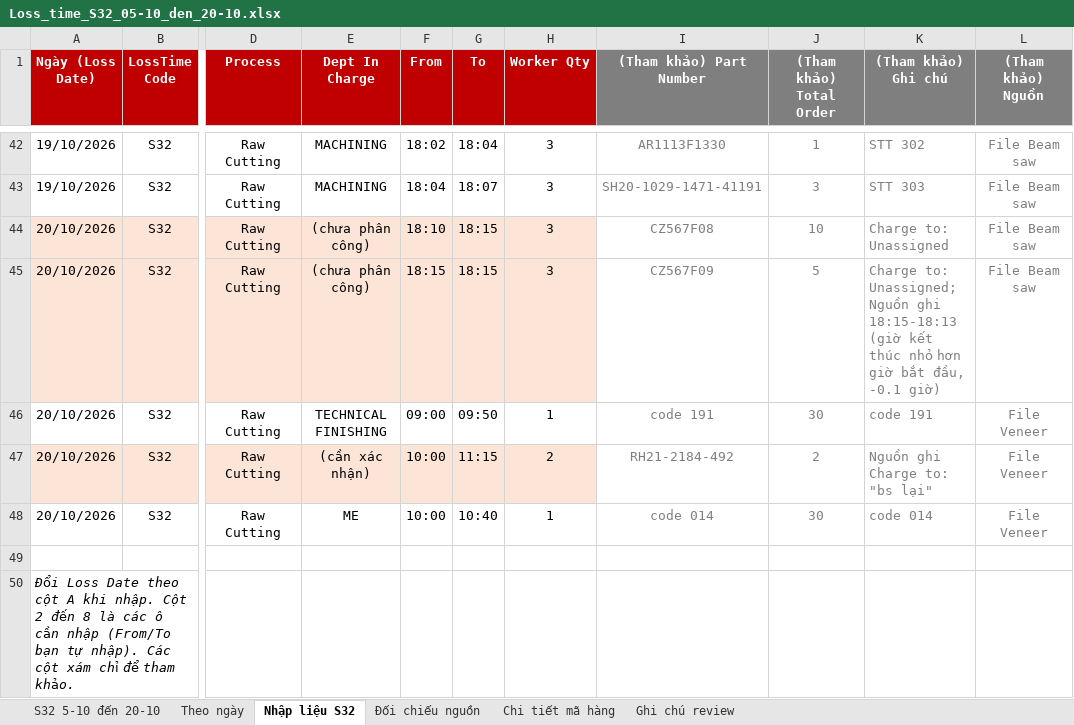
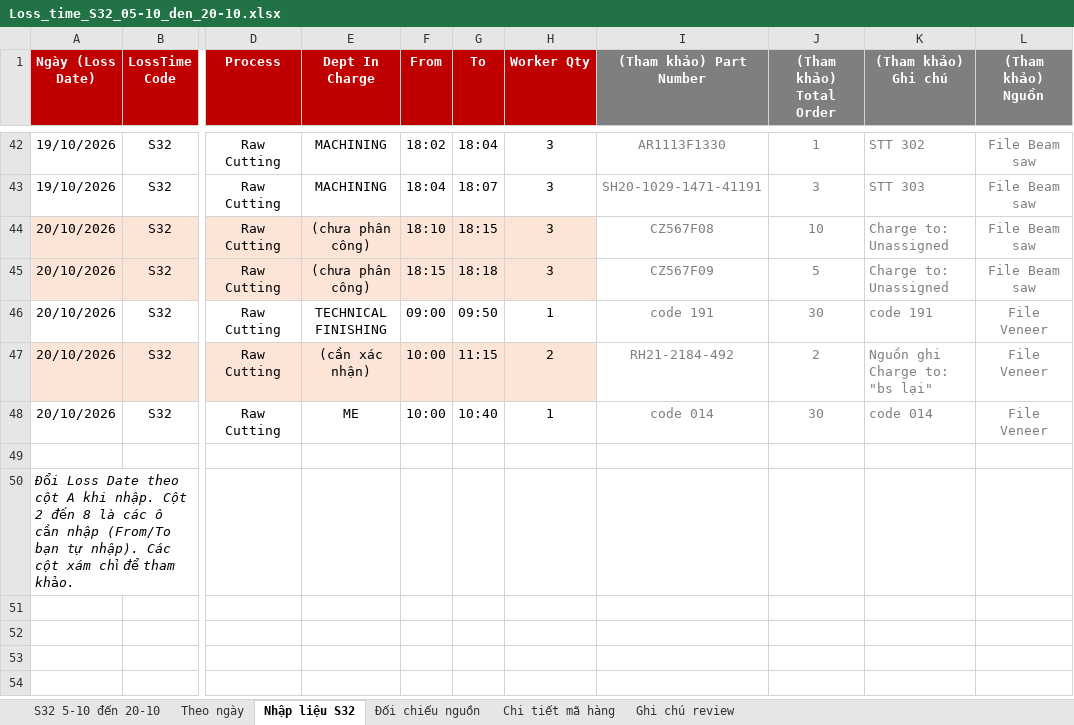
Before and after one commit to Aurora241/Rochdale-Spears, an Excel workbook: loss-time/outputs/Loss_time_S32_05-10_den_20-10.xlsx, sheet Nhập liệu S32, drawn as a sheet; only a part is shown, gaps mark what is left out; values as stored, in another font and other column widths than the file's, no borders; the diff names each change by its address in the sheet, - before the commit and + after, or states it on an @@ line.

```diff
--- a/loss-time/outputs/Loss_time_S32_05-10_den_20-10.xlsx (sheet Nhập liệu S32)
+++ b/loss-time/outputs/Loss_time_S32_05-10_den_20-10.xlsx (sheet Nhập liệu S32)
-G45 (To): 18:15
+G45 (To): 18:18
-K45 ((Tham khảo) Ghi chú): Charge to: Unassigned; Nguồn ghi 18:15-18:13 (giờ kết thúc nhỏ hơn giờ bắt đầu, -0.1 giờ)
+K45 ((Tham khảo) Ghi chú): Charge to: Unassigned
```
Also changed, not shown: sheet Theo ngày, sheet S32 5-10 đến 20-10, sheet Đối chiếu nguồn, sheet Ghi chú review, 3 other files.
